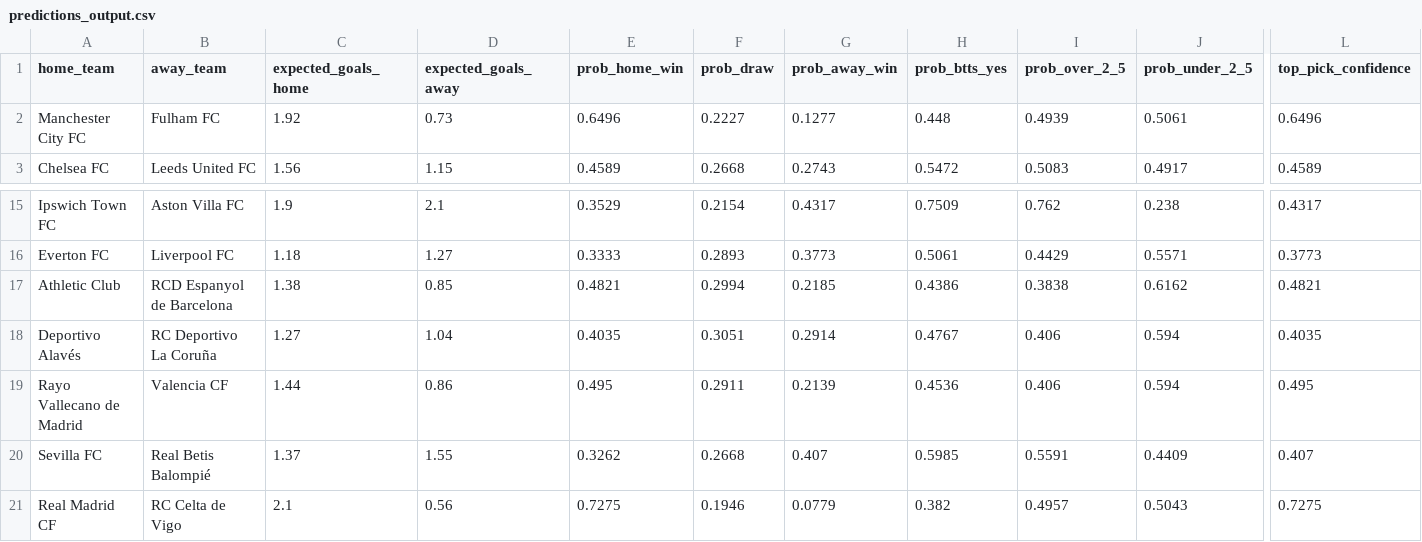
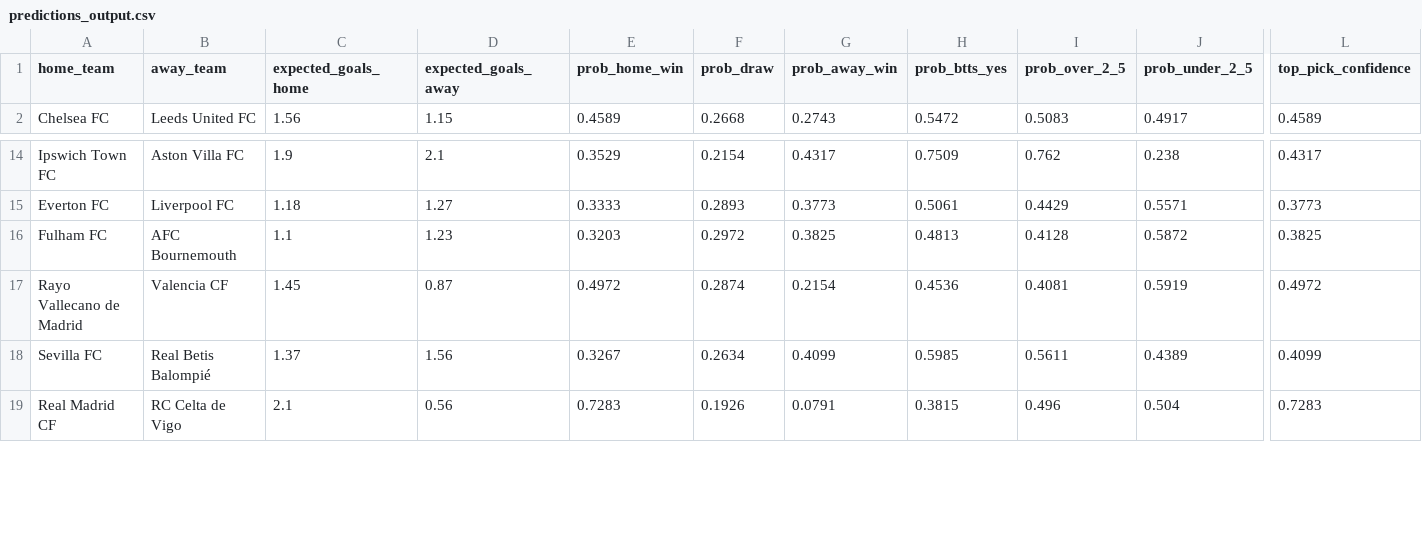
Before and after one commit to KehindeOjo/football-predictions, a CSV file: predictions_output.csv, drawn as a sheet; only a part is shown, gaps mark what is left out; removed rows and columns are numbered as before the commit, all else as after; rows hold the shown columns only; the diff covers the shown part only; the diff names each change by its address in the sheet, - before the commit and + after, or states it on an @@ line.

```diff
--- a/predictions_output.csv
+++ b/predictions_output.csv
-row 2: Manchester City FC | Fulham FC | 1.92 | 0.73 | 0.6496 | 0.2227 | 0.1277 | 0.448 | 0.4939 | 0.5061 | 0.6496
-row 17: Athletic Club | RCD Espanyol de Barcelona | 1.38 | 0.85 | 0.4821 | 0.2994 | 0.2185 | 0.4386 | 0.3838 | 0.6162 | 0.4821
-row 18: Deportivo Alavés | RC Deportivo La Coruña | 1.27 | 1.04 | 0.4035 | 0.3051 | 0.2914 | 0.4767 | 0.406 | 0.594 | 0.4035
+row 16: Fulham FC | AFC Bournemouth | 1.1 | 1.23 | 0.3203 | 0.2972 | 0.3825 | 0.4813 | 0.4128 | 0.5872 | 0.3825
-C17 (expected_goals_home): 1.44
+C17 (expected_goals_home): 1.45
-D17 (expected_goals_away): 0.86
+D17 (expected_goals_away): 0.87
-E17 (prob_home_win): 0.495
+E17 (prob_home_win): 0.4972
-F17 (prob_draw): 0.2911
+F17 (prob_draw): 0.2874
-G17 (prob_away_win): 0.2139
+G17 (prob_away_win): 0.2154
-I17 (prob_over_2_5): 0.406
+I17 (prob_over_2_5): 0.4081
-J17 (prob_under_2_5): 0.594
+J17 (prob_under_2_5): 0.5919
-L17 (top_pick_confidence): 0.495
+L17 (top_pick_confidence): 0.4972
-D18 (expected_goals_away): 1.55
+D18 (expected_goals_away): 1.56
-E18 (prob_home_win): 0.3262
+E18 (prob_home_win): 0.3267
-F18 (prob_draw): 0.2668
+F18 (prob_draw): 0.2634
-G18 (prob_away_win): 0.407
+G18 (prob_away_win): 0.4099
-I18 (prob_over_2_5): 0.5591
+I18 (prob_over_2_5): 0.5611
-J18 (prob_under_2_5): 0.4409
+J18 (prob_under_2_5): 0.4389
-L18 (top_pick_confidence): 0.407
+L18 (top_pick_confidence): 0.4099
-E19 (prob_home_win): 0.7275
+E19 (prob_home_win): 0.7283
-F19 (prob_draw): 0.1946
+F19 (prob_draw): 0.1926
-G19 (prob_away_win): 0.0779
+G19 (prob_away_win): 0.0791
-H19 (prob_btts_yes): 0.382
+H19 (prob_btts_yes): 0.3815
-I19 (prob_over_2_5): 0.4957
+I19 (prob_over_2_5): 0.496
-J19 (prob_under_2_5): 0.5043
+J19 (prob_under_2_5): 0.504
-L19 (top_pick_confidence): 0.7275
+L19 (top_pick_confidence): 0.7283
```
Also changed, not shown: 2 added rows and 82 edited cells elsewhere in this file, accuracy_detail.csv, 7 other files.
